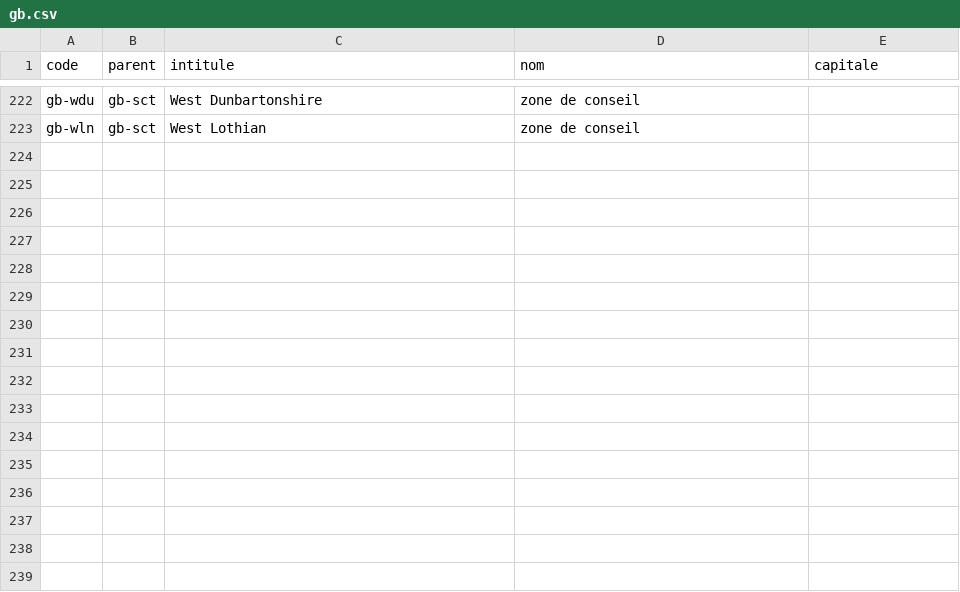
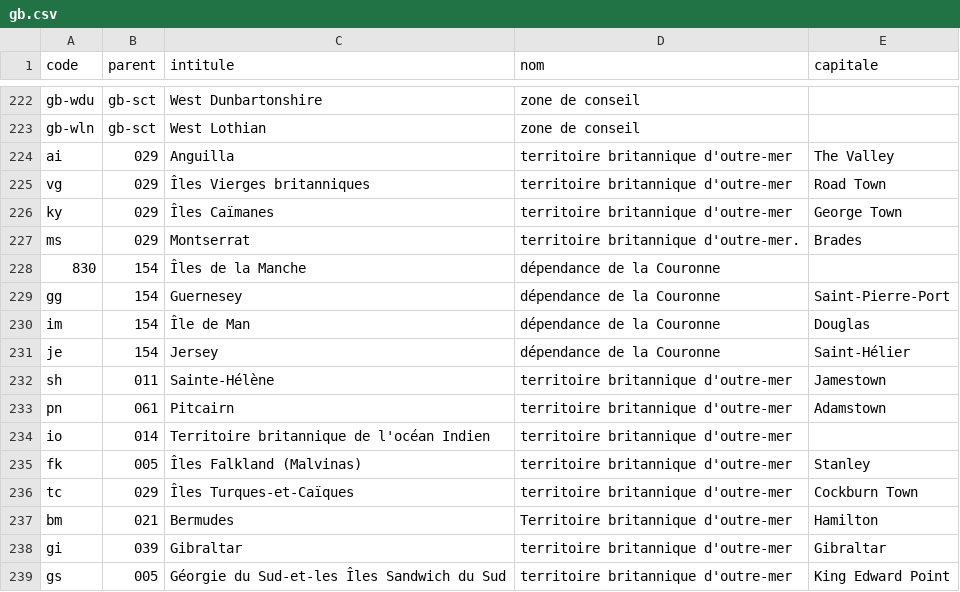
Before and after one commit to medina474/r5a10, a CSV file: data/regions/gb.csv, drawn as a sheet; only a part is shown, gaps mark what is left out; the diff names each change by its address in the sheet, - before the commit and + after, or states it on an @@ line.

```diff
--- a/data/regions/gb.csv
+++ b/data/regions/gb.csv
+row 224: ai | 029 | Anguilla | territoire britannique d'outre-mer | The Valley
+row 225: vg | 029 | Îles Vierges britanniques | territoire britannique d'outre-mer | Road Town
+row 226: ky | 029 | Îles Caïmanes | territoire britannique d'outre-mer | George Town
+row 227: ms | 029 | Montserrat | territoire britannique d'outre-mer. | Brades
+row 228: 830 | 154 | Îles de la Manche | dépendance de la Couronne
+row 229: gg | 154 | Guernesey | dépendance de la Couronne | Saint-Pierre-Port
+row 230: im | 154 | Île de Man | dépendance de la Couronne | Douglas
+row 231: je | 154 | Jersey | dépendance de la Couronne | Saint-Hélier
+row 232: sh | 011 | Sainte-Hélène | territoire britannique d'outre-mer | Jamestown
+row 233: pn | 061 | Pitcairn | territoire britannique d'outre-mer | Adamstown
+row 234: io | 014 | Territoire britannique de l'océan Indien | territoire britannique d'outre-mer
+row 235: fk | 005 | Îles Falkland (Malvinas) | territoire britannique d'outre-mer | Stanley
+row 236: tc | 029 | Îles Turques-et-Caïques | territoire britannique d'outre-mer | Cockburn Town
+row 237: bm | 021 | Bermudes | Territoire britannique d'outre-mer | Hamilton
+row 238: gi | 039 | Gibraltar | territoire britannique d'outre-mer | Gibraltar
+row 239: gs | 005 | Géorgie du Sud-et-les Îles Sandwich du Sud | territoire britannique d'outre-mer | King Edward Point
```
Also changed, not shown: data/regions/au.csv, data/regions/bl.csv, 26 other files.
